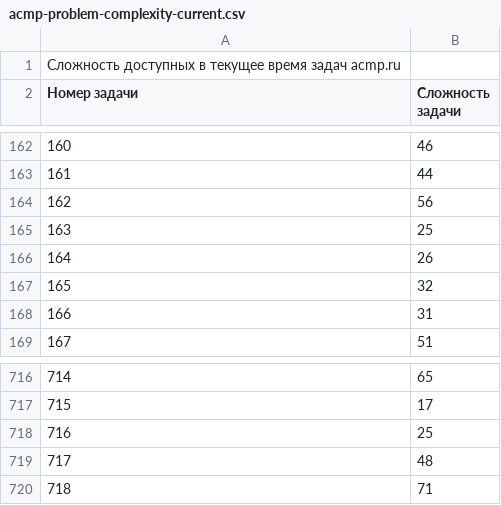
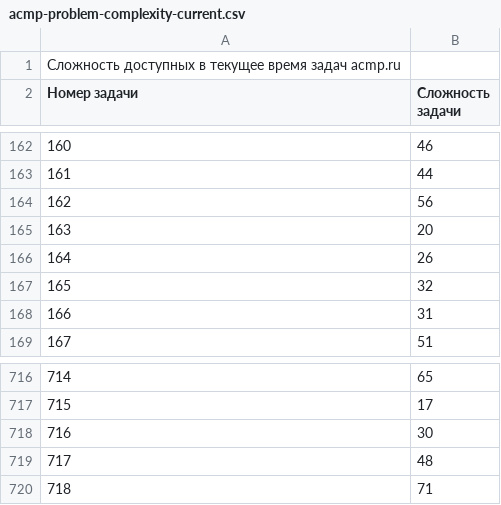
Before and after one commit to BorisMenshikov/acmp-problem-complexity-data, a CSV file: acmp-problem-complexity-current.csv, drawn as a sheet; only a part is shown, gaps mark what is left out.

```diff
--- a/acmp-problem-complexity-current.csv
+++ b/acmp-problem-complexity-current.csv
@@ -164,3 +164,3 @@
 162;56
-163;25
+163;20
 164;26
@@ -717,3 +717,3 @@
 715;17
-716;25
+716;30
 717;48
```
Also changed, not shown: 1 other file.
